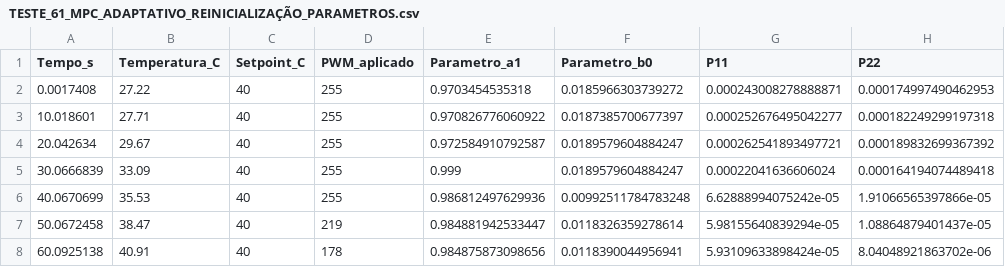
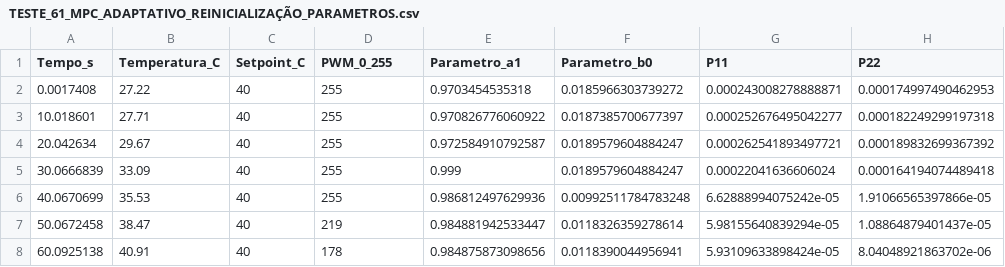
Before and after one commit to SoaresCarlos/Ensaios-MPC-SISo, a CSV file: TESTE_61_MPC_ADAPTATIVO_REINICIALIZAÇÃO_PARAMETROS.csv, drawn as a sheet; only a part is shown.

Commit message:
Update TESTE_61_MPC_ADAPTATIVO_REINICIALIZAÇÃO_PARAMETROS.csv

```diff
--- a/TESTE_61_MPC_ADAPTATIVO_REINICIALIZAÇÃO_PARAMETROS.csv
+++ b/TESTE_61_MPC_ADAPTATIVO_REINICIALIZAÇÃO_PARAMETROS.csv
@@ -1,2 +1,2 @@
-Tempo_s,Temperatura_C,Setpoint_C,PWM_aplicado,Parametro_a1,Parametro_b0,P11,P22
+Tempo_s,Temperatura_C,Setpoint_C,PWM_0_255,Parametro_a1,Parametro_b0,P11,P22
 0.0017408,27.22,40,255,0.9703454535318,0.0185966303739272,0.000243008278888871,0.000174997490462953
```
